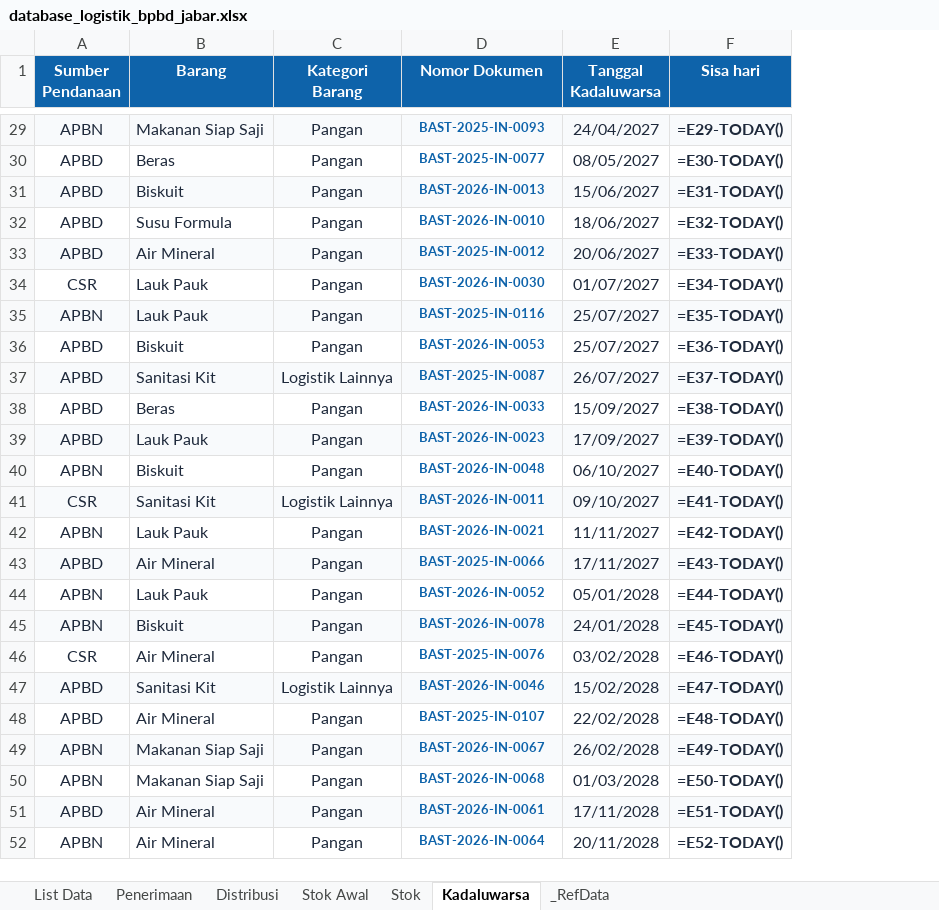
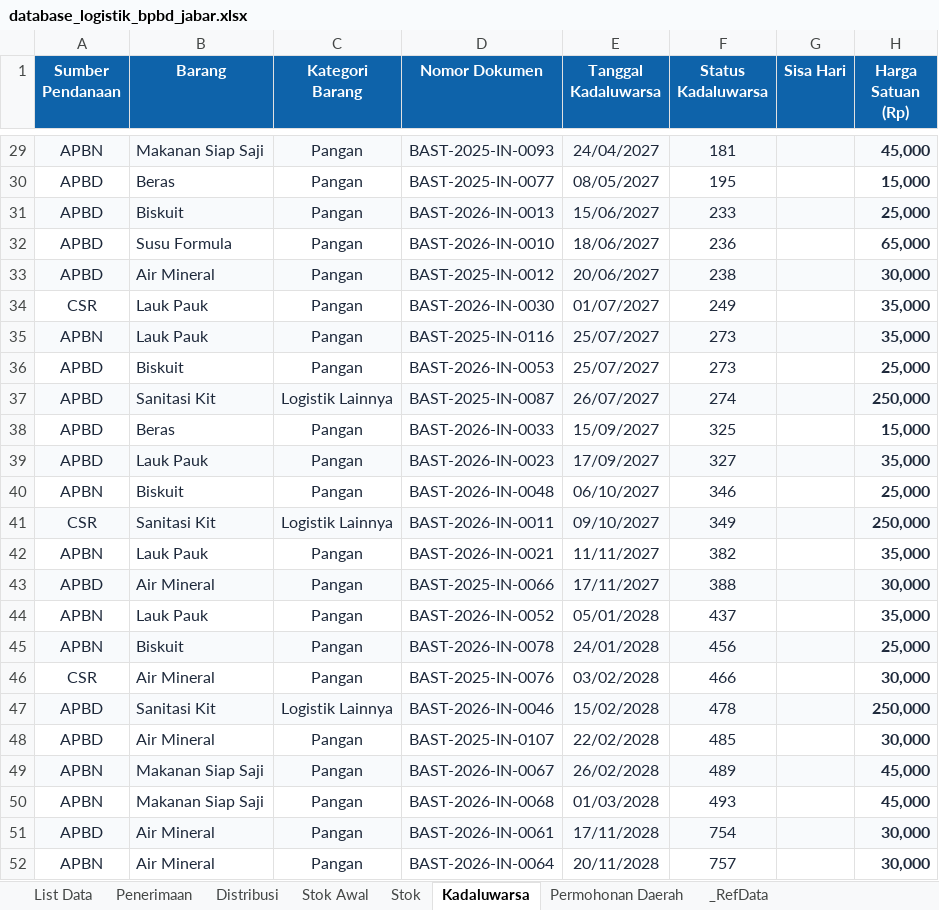
Before and after one commit to Althafurutama-17/Visual-E-Luna, an Excel workbook: database_logistik_bpbd_jabar.xlsx, sheet Kadaluwarsa, drawn as a sheet; only a part is shown, gaps mark what is left out; values as stored, in another font and other column widths than the file's, no borders; formulas without a stored value are shown as written; conditional formats and table styles not drawn; removed rows and columns are numbered as before the commit, all else as after; the diff covers the shown part only; the diff names each change by its address in the sheet, - before the commit and + after, or states it on an @@ line.

```diff
--- a/database_logistik_bpbd_jabar.xlsx (sheet Kadaluwarsa)
+++ b/database_logistik_bpbd_jabar.xlsx (sheet Kadaluwarsa)
+sheet tab: Permohonan Daerah
-column F (Sisa hari), rows 29-52: =E29-TODAY() | =E30-TODAY() | =E31-TODAY() | =E32-TODAY() | =E33-TODAY() | =E34-TODAY() | =E35-TODAY() | =E36-TODAY() | =E37-TODAY() | =E38-TODAY() | =E39-TODAY() | =E40-TODAY() | =E41-TODAY() | =E42-TODAY() | =E43-TODAY() | =E44-TODAY() | =E45-TODAY() | =E46-TODAY() | =E47-TODAY() | =E48-TODAY() | =E49-TODAY() | =E50-TODAY() | =E51-TODAY() | =E52-TODAY()
+column F (Status Kadaluwarsa), rows 29-52: 181 | 195 | 233 | 236 | 238 | 249 | 273 | 273 | 274 | 325 | 327 | 346 | 349 | 382 | 388 | 437 | 456 | 466 | 478 | 485 | 489 | 493 | 754 | 757
+column G (Sisa Hari), empty
+column H (Harga Satuan (Rp)), rows 29-52: 45,000 | 15,000 | 25,000 | 65,000 | 30,000 | 35,000 | 35,000 | 25,000 | 250,000 | 15,000 | 35,000 | 25,000 | 250,000 | 35,000 | 30,000 | 35,000 | 25,000 | 30,000 | 250,000 | 30,000 | 45,000 | 45,000 | 30,000 | 30,000
@@ D29:D52 bold: on → off, text colour: #0E63AA → #1E293B, text size: larger @@
```
Also changed, not shown: cell formats elsewhere in this sheet, sheet Stok Awal, sheet Stok, sheet _RefData, sheet Distribusi, sheet Penerimaan, sheet List Data, 8 other files.
